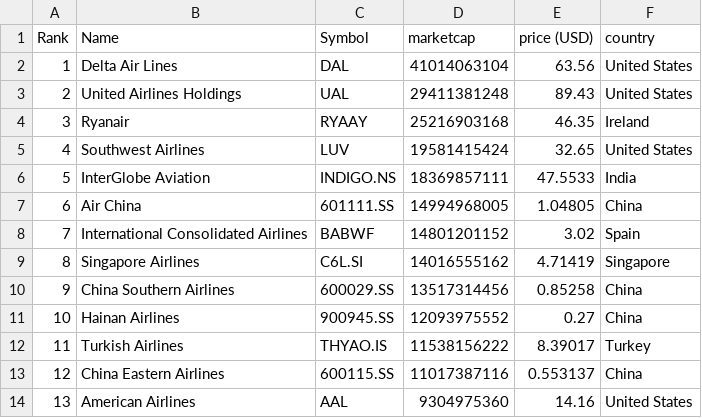
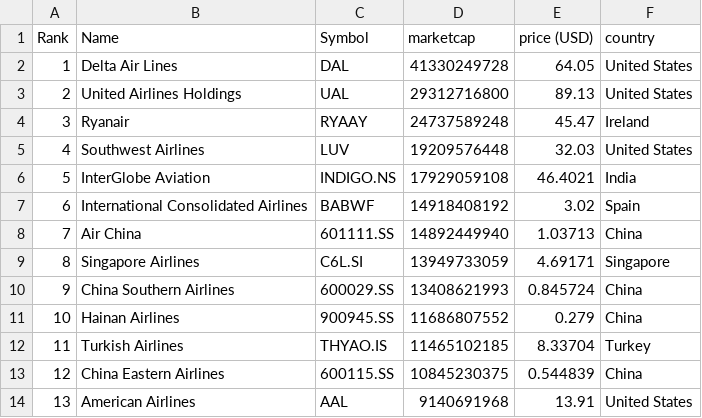
Before and after one commit to keops2004/merida-june-6-2024, a CSV file: companies-all.csv, drawn as a sheet; only a part is shown; the diff covers the shown part only.

```diff
--- a/companies-all.csv
+++ b/companies-all.csv
@@ -1,14 +1,14 @@
 "Rank","Name","Symbol","marketcap","price (USD)","country"
-"1","Delta Air Lines","DAL","41014063104","63.56","United States"
-"2","United Airlines Holdings","UAL","29411381248","89.43","United States"
-"3","Ryanair","RYAAY","25216903168","46.35","Ireland"
-"4","Southwest Airlines","LUV","19581415424","32.65","United States"
-"5","InterGlobe Aviation","INDIGO.NS","18369857111","47.5533","India"
-"6","Air China","601111.SS","14994968005","1.04805","China"
-"7","International Consolidated Airlines","BABWF","14801201152","3.02","Spain"
-"8","Singapore Airlines","C6L.SI","14016555162","4.71419","Singapore"
-"9","China Southern Airlines","600029.SS","13517314456","0.85258","China"
-"10","Hainan Airlines","900945.SS","12093975552","0.27","China"
-"11","Turkish Airlines","THYAO.IS","11538156222","8.39017","Turkey"
-"12","China Eastern Airlines","600115.SS","11017387116","0.553137","China"
-"13","American Airlines","AAL","9304975360","14.16","United States"
+"1","Delta Air Lines","DAL","41330249728","64.05","United States"
+"2","United Airlines Holdings","UAL","29312716800","89.13","United States"
+"3","Ryanair","RYAAY","24737589248","45.47","Ireland"
+"4","Southwest Airlines","LUV","19209576448","32.03","United States"
+"5","InterGlobe Aviation","INDIGO.NS","17929059108","46.4021","India"
+"6","International Consolidated Airlines","BABWF","14918408192","3.02","Spain"
+"7","Air China","601111.SS","14892449940","1.03713","China"
+"8","Singapore Airlines","C6L.SI","13949733059","4.69171","Singapore"
+"9","China Southern Airlines","600029.SS","13408621993","0.845724","China"
+"10","Hainan Airlines","900945.SS","11686807552","0.279","China"
+"11","Turkish Airlines","THYAO.IS","11465102185","8.33704","Turkey"
+"12","China Eastern Airlines","600115.SS","10845230375","0.544839","China"
+"13","American Airlines","AAL","9140691968","13.91","United States"
```
Also changed, not shown: 1 added row, 1 removed row and 155 edited cells elsewhere in this file, 3 other files.
